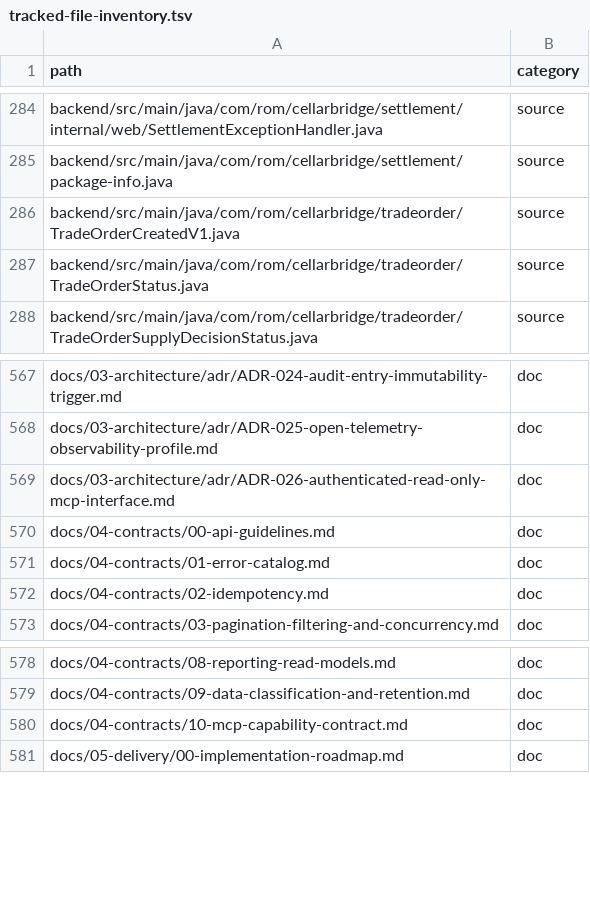
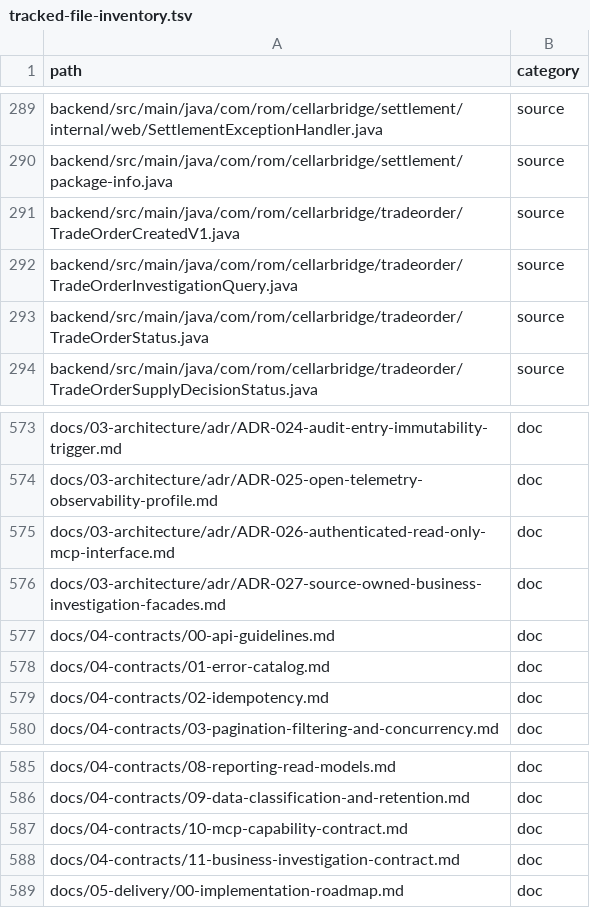
Before and after one commit to RomanticHW/cellarbridge-platform, a TSV file: docs/evidence/release/tracked-file-inventory.tsv, drawn as a sheet; only a part is shown, gaps mark what is left out; the diff covers the shown part only; the diff names each change by its address in the sheet, - before the commit and + after, or states it on an @@ line.

Commit message:
feat: add source-owned investigation facades

```diff
--- a/docs/evidence/release/tracked-file-inventory.tsv
+++ b/docs/evidence/release/tracked-file-inventory.tsv
+row 292: backend/src/main/java/com/rom/cellarbridge/tradeorder/TradeOrderInvestigationQuery.java | source
+row 576: docs/03-architecture/adr/ADR-027-source-owned-business-investigation-facades.md | doc
+row 588: docs/04-contracts/11-business-investigation-contract.md | doc
```
Also changed, not shown: 5 added rows elsewhere in this file, 31 other files.
